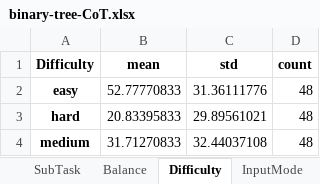
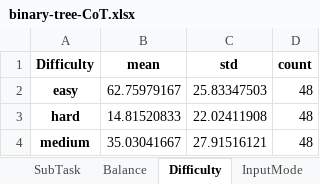
Before and after one commit to jzzzzh/HiBench, an Excel workbook: analysis/dataview/binary-tree-CoT.xlsx, sheet Difficulty, drawn as a sheet; values as stored, in another font and other column widths than the file's, no borders; the diff names each change by its address in the sheet, - before the commit and + after, or states it on an @@ line.

```diff
--- a/analysis/dataview/binary-tree-CoT.xlsx (sheet Difficulty)
+++ b/analysis/dataview/binary-tree-CoT.xlsx (sheet Difficulty)
-B2 (mean): 52.77770833
+B2 (mean): 62.75979167
-C2 (std): 31.36111776
+C2 (std): 25.83347503
-B3 (mean): 20.83395833
+B3 (mean): 14.81520833
-C3 (std): 29.89561021
+C3 (std): 22.02411908
-B4 (mean): 31.71270833
+B4 (mean): 35.03041667
-C4 (std): 32.44037108
+C4 (std): 27.91516121
```
Also changed, not shown: sheet SubTask, sheet Balance, sheet InputMode, sheet ModelName, analysis/dataview/JSON.xlsx, analysis/dataview/binary-tree.xlsx, 20 other files.
